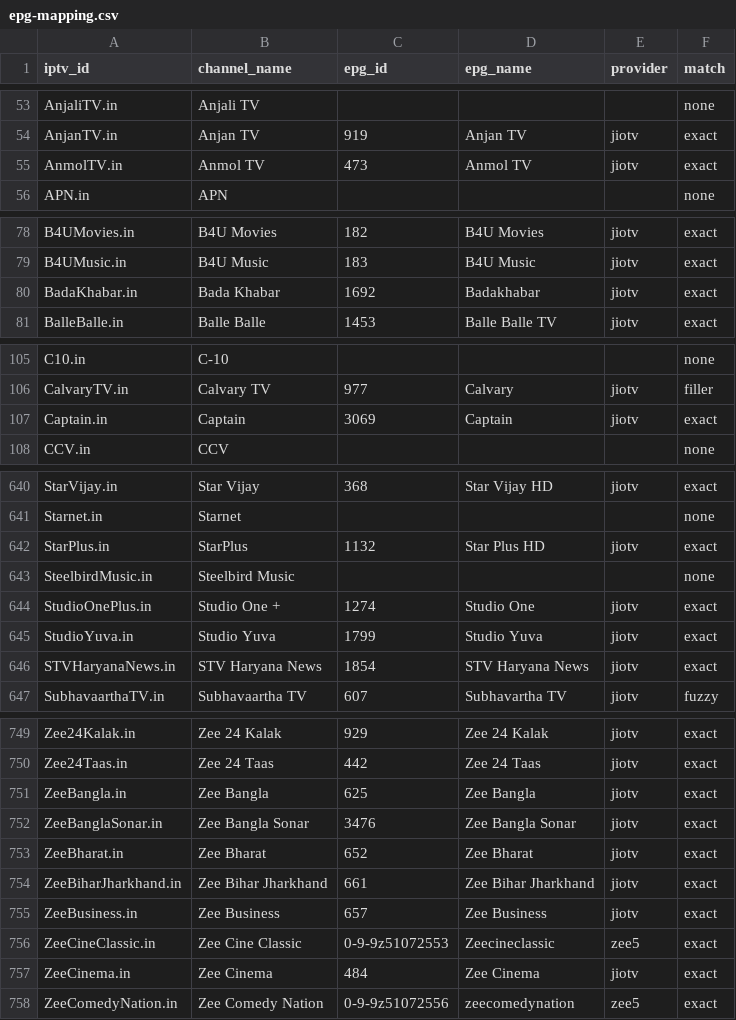
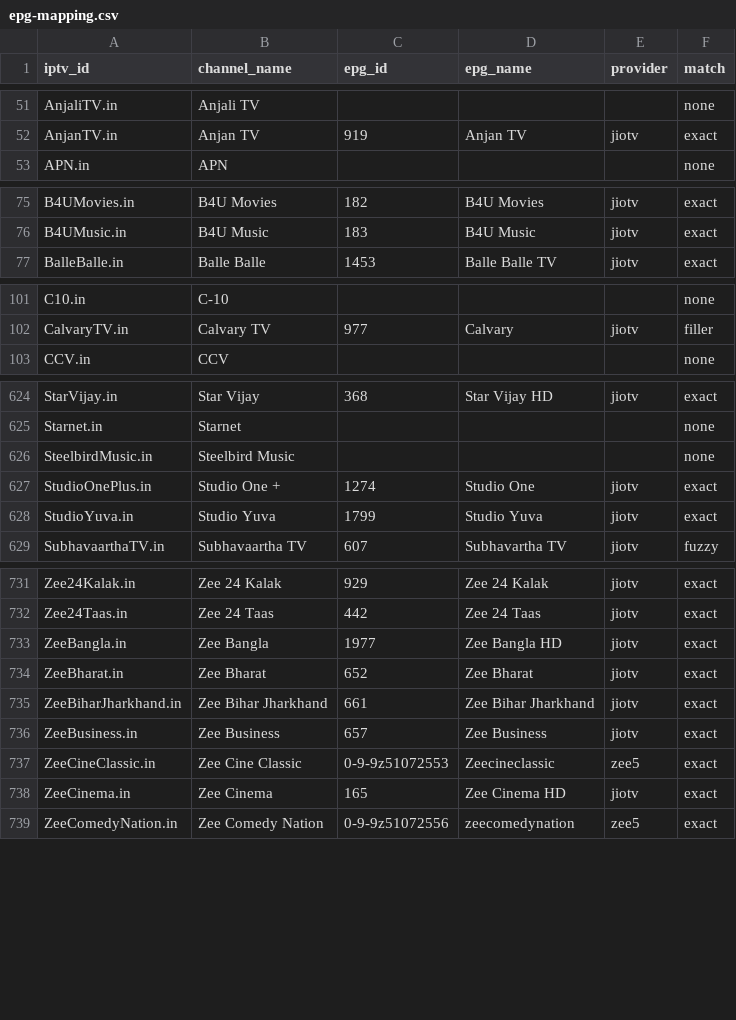
Before and after one commit to soniharish2018/in-iptv, a CSV file: playlists/epg-mapping.csv, drawn as a sheet; only a part is shown, gaps mark what is left out; the diff covers the shown part only.

```diff
--- a/playlists/epg-mapping.csv
+++ b/playlists/epg-mapping.csv
@@ -54,3 +52,2 @@ AnjaliTV.in,Anjali TV,,,,none
 AnjanTV.in,Anjan TV,919,Anjan TV,jiotv,exact
-AnmolTV.in,Anmol TV,473,Anmol TV,jiotv,exact
 APN.in,APN,,,,none
@@ -79,3 +76,2 @@ B4UMovies.in,B4U Movies,182,B4U Movies,jiotv,exact
 B4UMusic.in,B4U Music,183,B4U Music,jiotv,exact
-BadaKhabar.in,Bada Khabar,1692,Badakhabar,jiotv,exact
 BalleBalle.in,Balle Balle,1453,Balle Balle TV,jiotv,exact
@@ -106,3 +102,2 @@ C10.in,C-10,,,,none
 CalvaryTV.in,Calvary TV,977,Calvary,jiotv,filler
-Captain.in,Captain,3069,Captain,jiotv,exact
 CCV.in,CCV,,,,none
@@ -641,3 +625,2 @@ StarVijay.in,Star Vijay,368,Star Vijay HD,jiotv,exact
 Starnet.in,Starnet,,,,none
-StarPlus.in,StarPlus,1132,Star Plus HD,jiotv,exact
 SteelbirdMusic.in,Steelbird Music,,,,none
@@ -645,3 +628,2 @@ StudioOnePlus.in,Studio One +,1274,Studio One,jiotv,exact
 StudioYuva.in,Studio Yuva,1799,Studio Yuva,jiotv,exact
-STVHaryanaNews.in,STV Haryana News,1854,STV Haryana News,jiotv,exact
 SubhavaarthaTV.in,Subhavaartha TV,607,Subhavartha TV,jiotv,fuzzy
@@ -750,4 +732,3 @@ Zee24Kalak.in,Zee 24 Kalak,929,Zee 24 Kalak,jiotv,exact
 Zee24Taas.in,Zee 24 Taas,442,Zee 24 Taas,jiotv,exact
-ZeeBangla.in,Zee Bangla,625,Zee Bangla,jiotv,exact
-ZeeBanglaSonar.in,Zee Bangla Sonar,3476,Zee Bangla Sonar,jiotv,exact
+ZeeBangla.in,Zee Bangla,1977,Zee Bangla HD,jiotv,exact
 ZeeBharat.in,Zee Bharat,652,Zee Bharat,jiotv,exact
@@ -756,3 +737,3 @@ ZeeBusiness.in,Zee Business,657,Zee Business,jiotv,exact
 ZeeCineClassic.in,Zee Cine Classic,0-9-9z51072553,Zeecineclassic,zee5,exact
-ZeeCinema.in,Zee Cinema,484,Zee Cinema,jiotv,exact
+ZeeCinema.in,Zee Cinema,165,Zee Cinema HD,jiotv,exact
 ZeeComedyNation.in,Zee Comedy Nation,0-9-9z51072556,zeecomedynation,zee5,exact
```
Also changed, not shown: 5 added rows, 21 removed rows and 16 edited cells elsewhere in this file, 10 other files.
